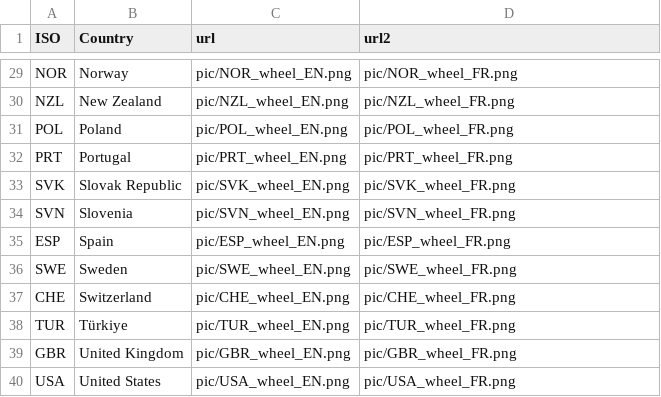
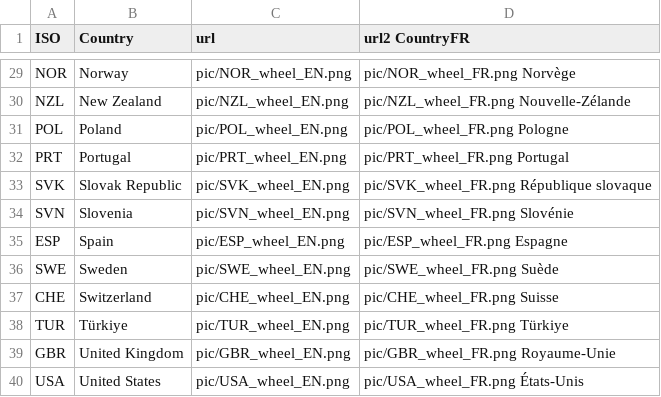
Before and after one commit to gitvfd/WISE-SDG-WHEEL-FR, a TSV file: charts.tsv, drawn as a sheet; only a part is shown, gaps mark what is left out; the diff covers the shown part only; the diff names each change by its address in the sheet, - before the commit and + after, or states it on an @@ line.

```diff
--- a/charts.tsv
+++ b/charts.tsv
-D1: url2
+D1: url2 CountryFR
-D29 (url2 CountryFR): pic/NOR_wheel_FR.png
+D29 (url2 CountryFR): pic/NOR_wheel_FR.png Norvège
-D30 (url2 CountryFR): pic/NZL_wheel_FR.png
+D30 (url2 CountryFR): pic/NZL_wheel_FR.png Nouvelle-Zélande
-D31 (url2 CountryFR): pic/POL_wheel_FR.png
+D31 (url2 CountryFR): pic/POL_wheel_FR.png Pologne
-D32 (url2 CountryFR): pic/PRT_wheel_FR.png
+D32 (url2 CountryFR): pic/PRT_wheel_FR.png Portugal
-D33 (url2 CountryFR): pic/SVK_wheel_FR.png
+D33 (url2 CountryFR): pic/SVK_wheel_FR.png République slovaque
-D34 (url2 CountryFR): pic/SVN_wheel_FR.png
+D34 (url2 CountryFR): pic/SVN_wheel_FR.png Slovénie
-D35 (url2 CountryFR): pic/ESP_wheel_FR.png
+D35 (url2 CountryFR): pic/ESP_wheel_FR.png Espagne
-D36 (url2 CountryFR): pic/SWE_wheel_FR.png
+D36 (url2 CountryFR): pic/SWE_wheel_FR.png Suède
-D37 (url2 CountryFR): pic/CHE_wheel_FR.png
+D37 (url2 CountryFR): pic/CHE_wheel_FR.png Suisse
-D38 (url2 CountryFR): pic/TUR_wheel_FR.png
+D38 (url2 CountryFR): pic/TUR_wheel_FR.png Türkiye
-D39 (url2 CountryFR): pic/GBR_wheel_FR.png
+D39 (url2 CountryFR): pic/GBR_wheel_FR.png Royaume-Unie
-D40 (url2 CountryFR): pic/USA_wheel_FR.png
+D40 (url2 CountryFR): pic/USA_wheel_FR.png États-Unis
```
Also changed, not shown: 27 edited cells elsewhere in this file.
